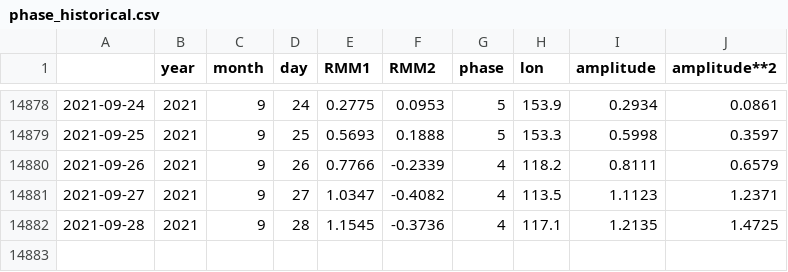
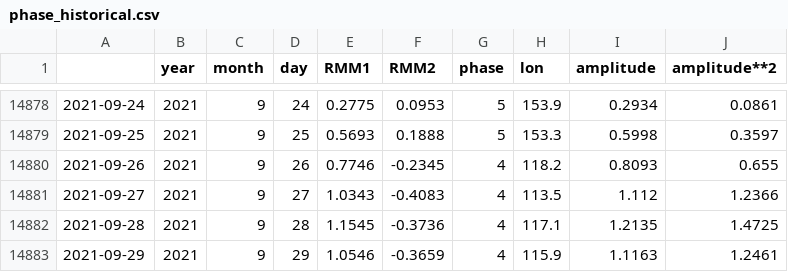
Before and after one commit to nram812/cpp, a CSV file: data/mjo_data/phase_historical.csv, drawn as a sheet; only a part is shown, gaps mark what is left out.

```diff
--- a/data/mjo_data/phase_historical.csv
+++ b/data/mjo_data/phase_historical.csv
@@ -14879,4 +14879,5 @@
 2021-09-25,2021,9,25,0.5693,0.1888,5,153.3,0.5998,0.3597
-2021-09-26,2021,9,26,0.7766,-0.2339,4,118.2,0.8111,0.6579
-2021-09-27,2021,9,27,1.0347,-0.4082,4,113.5,1.1123,1.2371
+2021-09-26,2021,9,26,0.7746,-0.2345,4,118.2,0.8093,0.655
+2021-09-27,2021,9,27,1.0343,-0.4083,4,113.5,1.112,1.2366
 2021-09-28,2021,9,28,1.1545,-0.3736,4,117.1,1.2135,1.4725
+2021-09-29,2021,9,29,1.0546,-0.3659,4,115.9,1.1163,1.2461
```
Also changed, not shown: data/mjo_data/phase_recent.csv, indices/data/daily_soi.csv, 2 other files.
